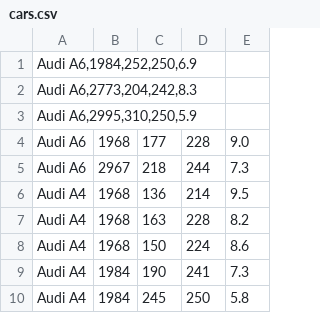
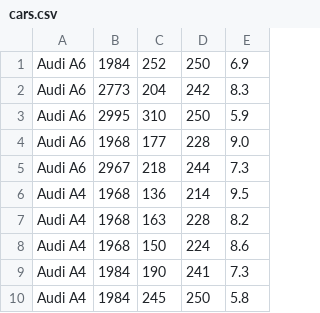
Before and after one commit to CodecoolKRK20173/battle-of-cards-niepokorni, a CSV file: cars.csv, drawn as a sheet; only a part is shown; removed rows and columns are numbered as before the commit, all else as after; the diff names each change by its address in the sheet, - before the commit and + after, or states it on an @@ line.

Commit message:
Update cars.csv

```diff
--- a/cars.csv
+++ b/cars.csv
-row 1: Audi A6,1984,252,250,6.9
-row 2: Audi A6,2773,204,242,8.3
-row 3: Audi A6,2995,310,250,5.9
+row 1: Audi A6 | 1984 | 252 | 250 | 6.9
+row 2: Audi A6 | 2773 | 204 | 242 | 8.3
+row 3: Audi A6 | 2995 | 310 | 250 | 5.9
```
